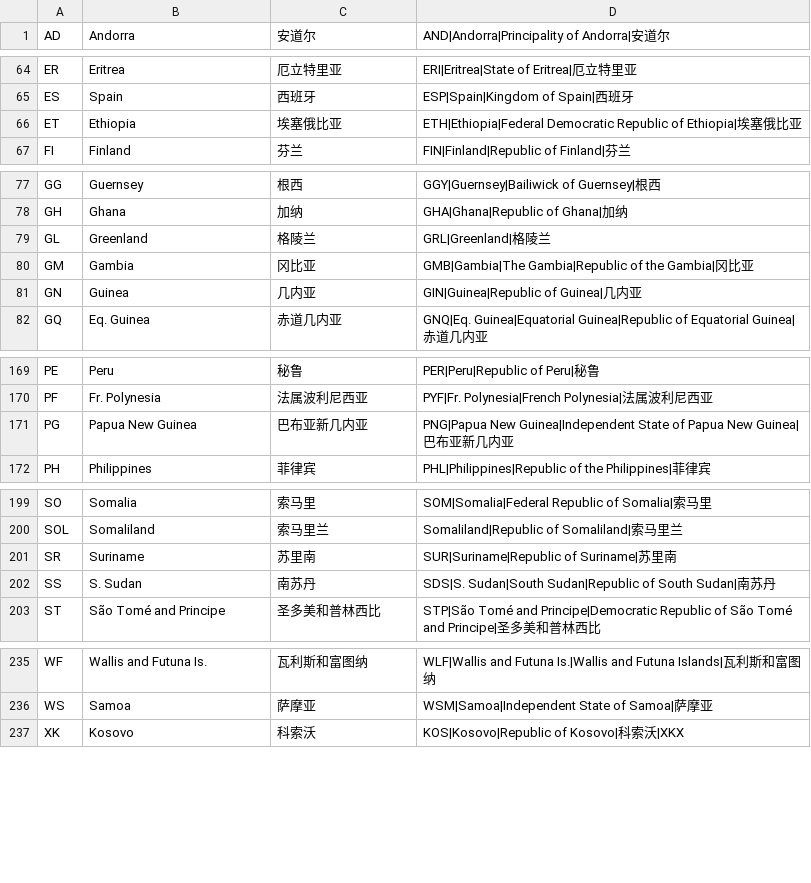
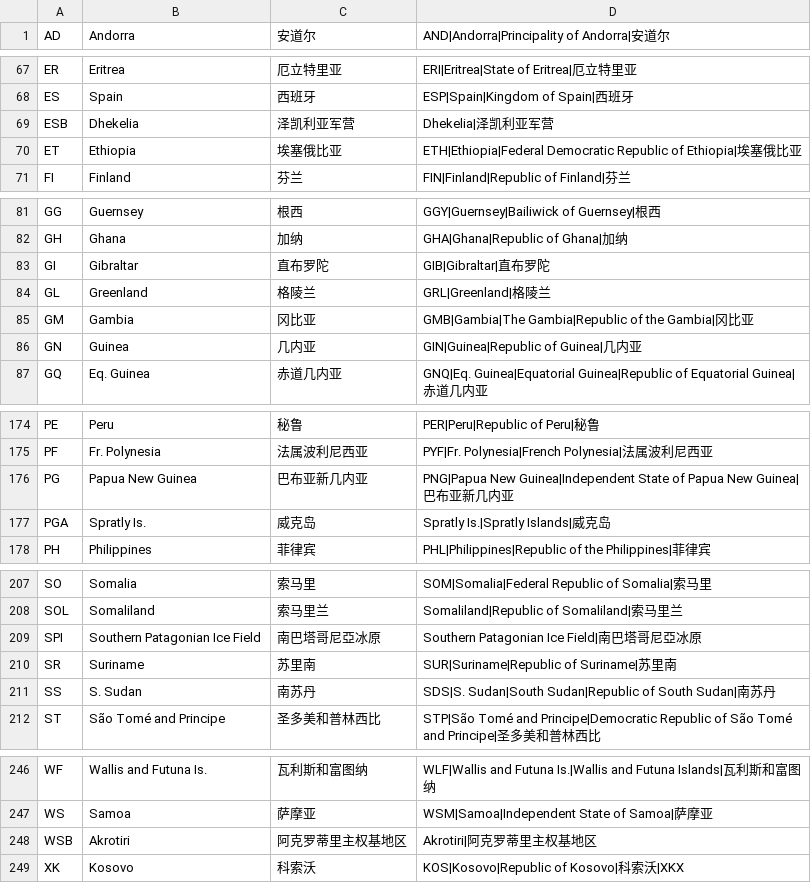
Before and after one commit to GP1250409/OpenMinis, a TSV file: src/ios/Resources/MapPacks/world-admin0/codes.tsv, drawn as a sheet; only a part is shown, gaps mark what is left out; the diff covers the shown part only; the diff names each change by its address in the sheet, - before the commit and + after, or states it on an @@ line.

Commit message:
Map packs: 1:10m world/Europe + China province pack with SCS inset
- world/europe rebuilt from Natural Earth 1:10m (world 11.9k -> 70.6k vertices)
- add cn-adm-in1: 34 province-level units incl. TW/HK/MO, nine-dash line
  overlay and South China Sea inset; reproducible source bundle under scripts/data
- fix longitude +/-180 wrap that produced full-width artifacts in Equal Earth
- split antimeridian-crossing rings defensively in the generator
- raise pack budget 1MB -> 2MB (15 packs, 1.32MB total)
- update map-tests expected pack list and third-party license/compliance notes

```diff
--- a/src/ios/Resources/MapPacks/world-admin0/codes.tsv
+++ b/src/ios/Resources/MapPacks/world-admin0/codes.tsv
+row 69: ESB | Dhekelia | 泽凯利亚军营 | Dhekelia|泽凯利亚军营
+row 83: GI | Gibraltar | 直布罗陀 | GIB|Gibraltar|直布罗陀
+row 177: PGA | Spratly Is. | 威克岛 | Spratly Is.|Spratly Islands|威克岛
+row 209: SPI | Southern Patagonian Ice Field | 南巴塔哥尼亞冰原 | Southern Patagonian Ice Field|南巴塔哥尼亞冰原
+row 248: WSB | Akrotiri | 阿克罗蒂里主权基地区 | Akrotiri|阿克罗蒂里主权基地区
```
Also changed, not shown: 7 added rows elsewhere in this file, src/ios/Resources/MapPacks/europe-admin0/codes.tsv, 13 other files.
